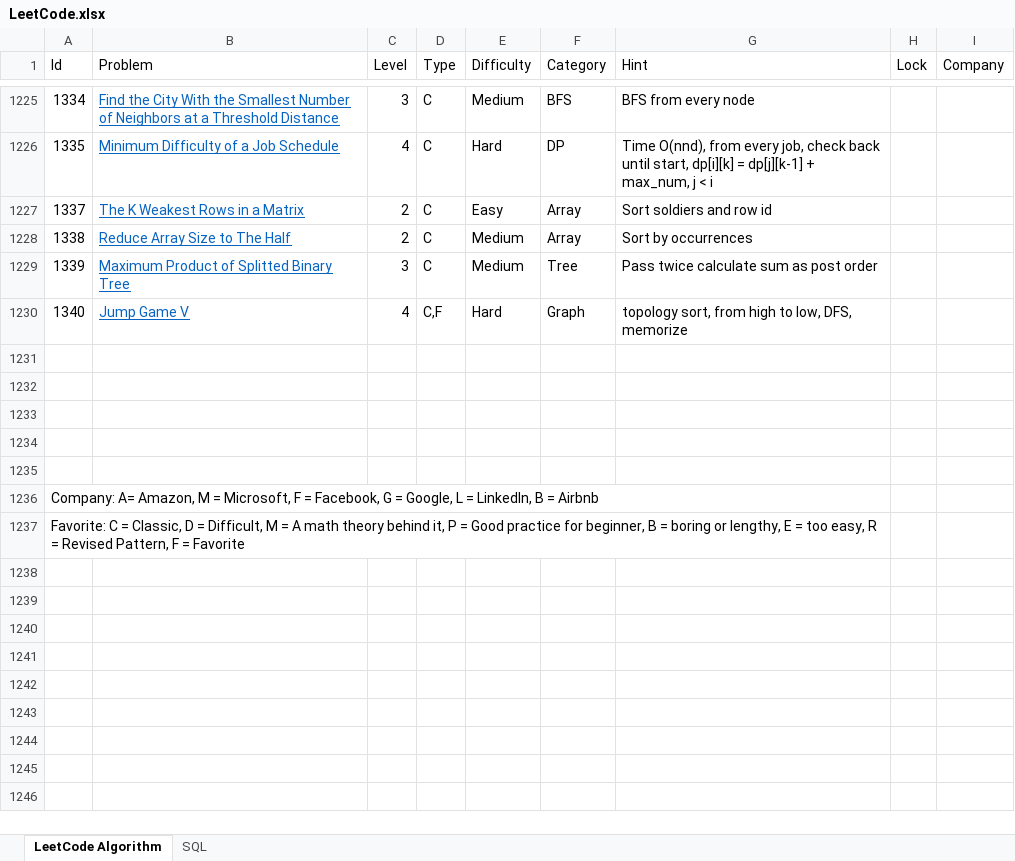
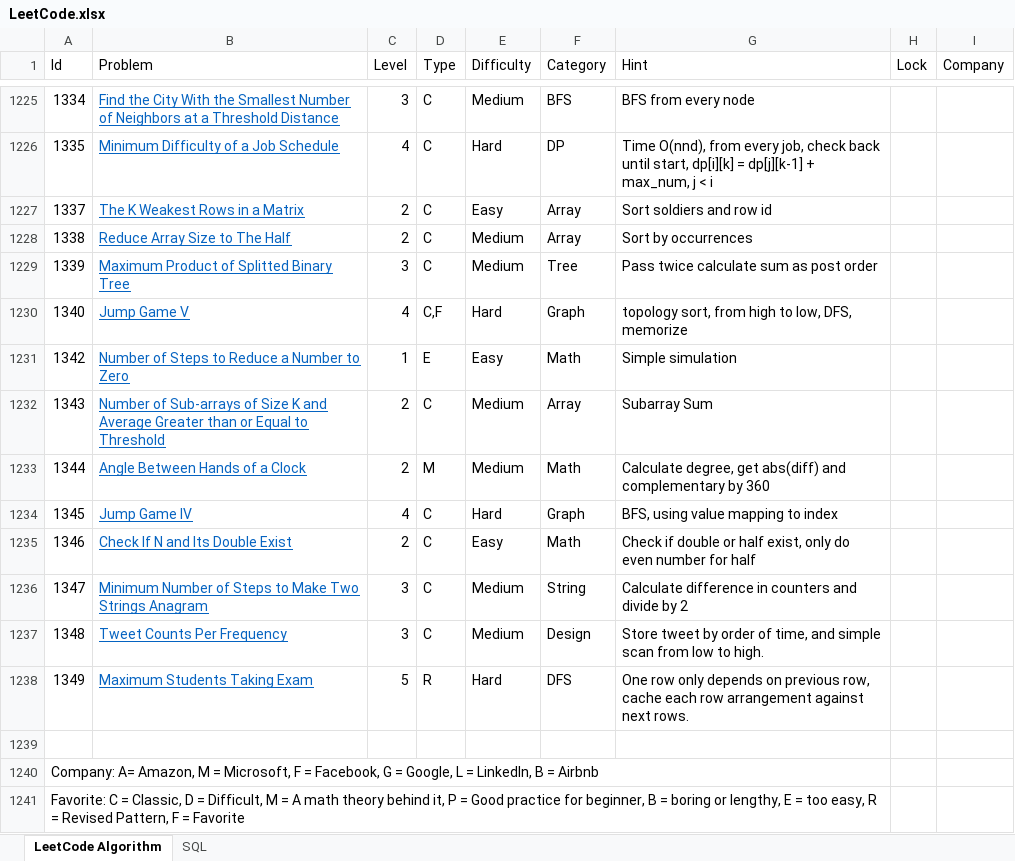
Before and after one commit to huanminwu/LeetCode, an Excel workbook: LeetCode.xlsx, sheet LeetCode Algorithm, drawn as a sheet; only a part is shown, gaps mark what is left out; values as stored, in another font and other column widths than the file's, no borders; charts and pictures not drawn; removed rows and columns are numbered as before the commit, all else as after; the diff names each change by its address in the sheet, - before the commit and + after, or states it on an @@ line.

Commit message:
Check in weekly contest

```diff
--- a/LeetCode.xlsx (sheet LeetCode Algorithm)
+++ b/LeetCode.xlsx (sheet LeetCode Algorithm)
+row 1231: 1342 | Number of Steps to Reduce a Number to Zero | 1 | E | Easy | Math | Simple simulation
+row 1232: 1343 | Number of Sub-arrays of Size K and Average Greater than or Equal to Threshold | 2 | C | Medium | Array | Subarray Sum
+row 1233: 1344 | Angle Between Hands of a Clock | 2 | M | Medium | Math | Calculate degree, get abs(diff) and complementary by 360
+row 1234: 1345 | Jump Game IV | 4 | C | Hard | Graph | BFS, using value mapping to index
+row 1235: 1346 | Check If N and Its Double Exist | 2 | C | Easy | Math | Check if double or half exist, only do even number for half
+row 1236: 1347 | Minimum Number of Steps to Make Two Strings Anagram | 3 | C | Medium | String | Calculate difference in counters and divide by 2
+row 1237: 1348 | Tweet Counts Per Frequency | 3 | C | Medium | Design | Store tweet by order of time, and simple scan from low to high.
+row 1238: 1349 | Maximum Students Taking Exam | 5 | R | Hard | DFS | One row only depends on previous row, cache each row arrangement against next rows.
@@ column A (Id) renumbered between rows 1240 and 1241 @@
+A1240:G1240 merged
+A1241:G1241 merged
-row 1234: (empty)
-row 1235: (empty)
-row 1236: Company: A= Amazon, M = Microsoft, F = Facebook, G = Google, L = LinkedIn, B = Airbnb
-row 1237: Favorite: C = Classic, D = Difficult, M = A math theory behind it, P = Good practice for beginner, B = boring or lengthy, E = too easy, R = Revised Pattern, F = Favorite
```
Also changed, not shown: 28 other files.
